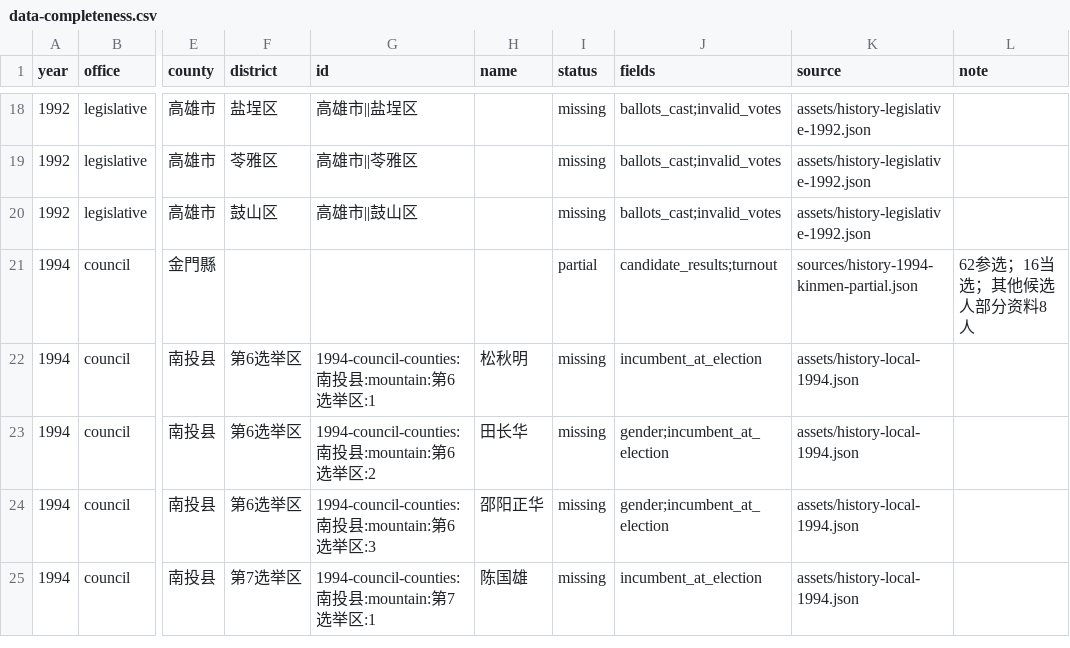
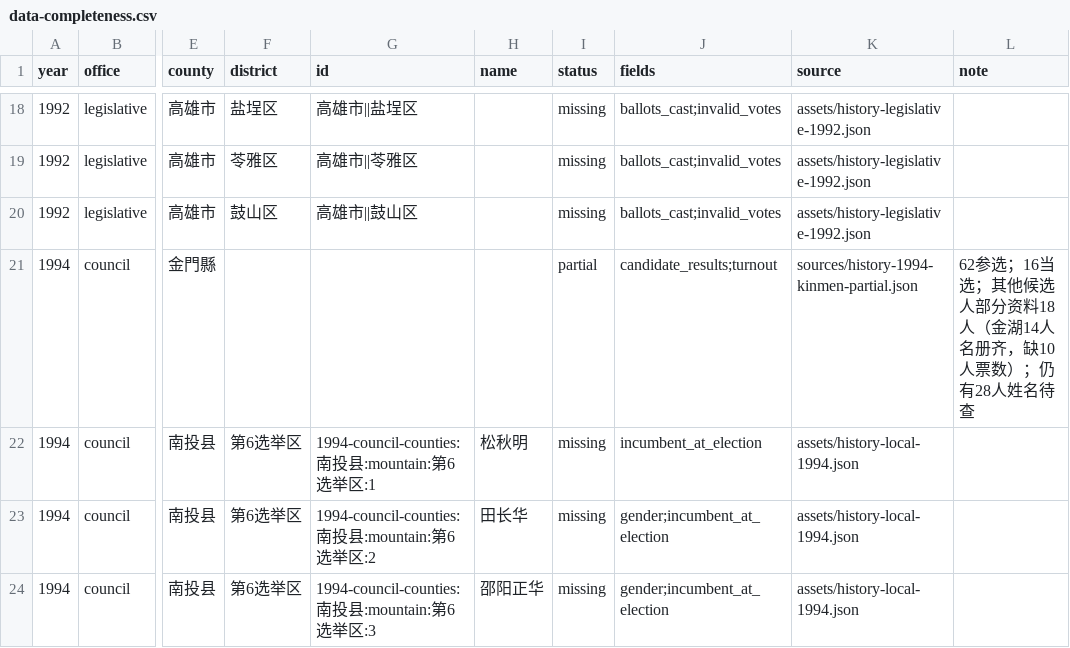
Before and after one commit to AlexWei2048/taiwan-map-painter, a CSV file: reports/data-completeness.csv, drawn as a sheet; only a part is shown, gaps mark what is left out; the shorter side is filled out with more unchanged rows; the diff names each change by its address in the sheet, - before the commit and + after, or states it on an @@ line.

```diff
--- a/reports/data-completeness.csv
+++ b/reports/data-completeness.csv
-L21 (note): 62参选；16当选；其他候选人部分资料8人
+L21 (note): 62参选；16当选；其他候选人部分资料18人（金湖14人名册齐，缺10人票数）；仍有28人姓名待查
```
Also changed, not shown: 7 other files.
